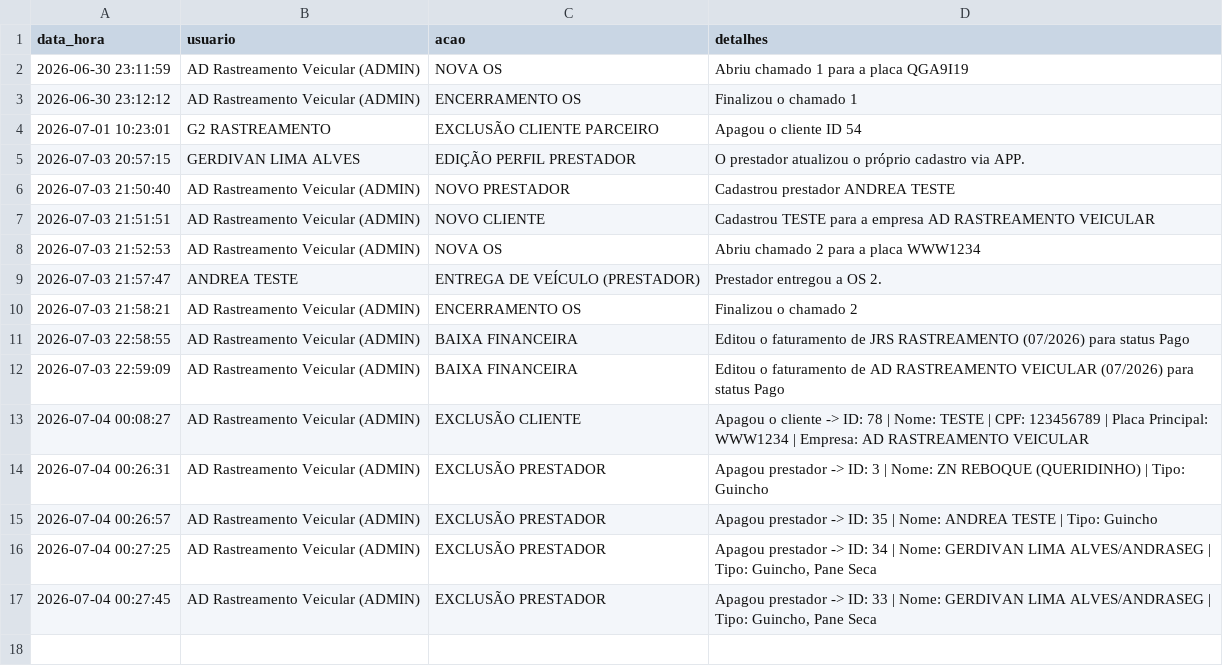
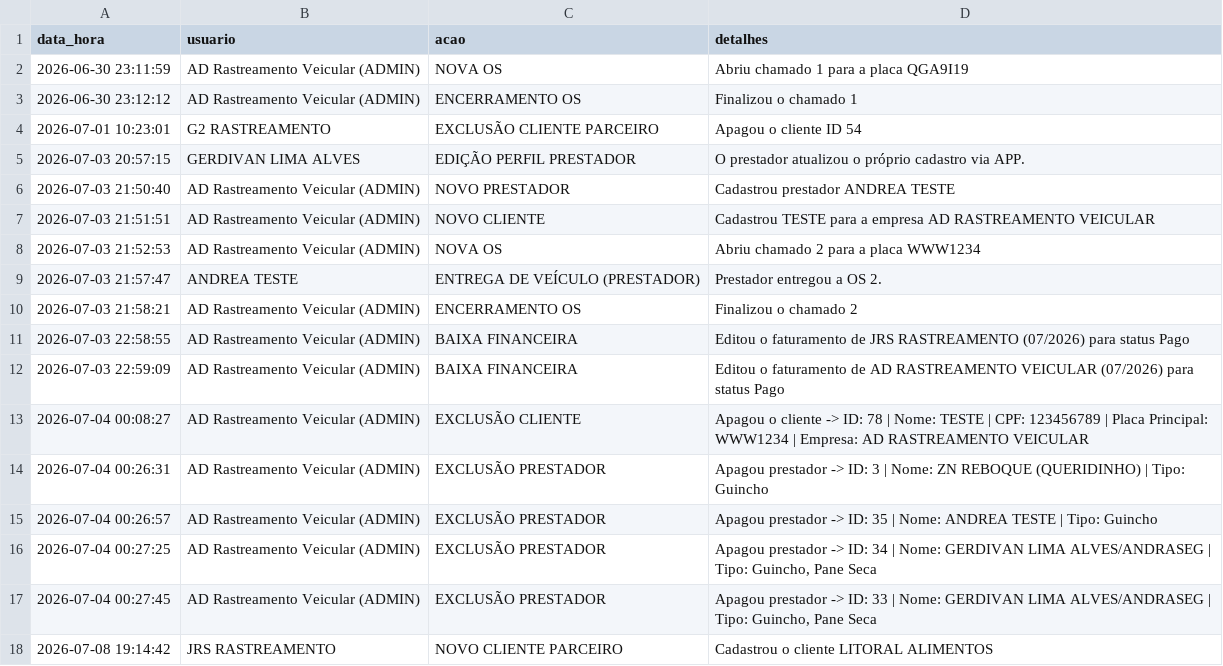
Before and after one commit to adrastreamentos/ad-central, a CSV file: AD_Assistencia/banco_logs.csv, drawn as a sheet.

Commit message:
🔥 Auto-salvamento: AD_Assistencia/banco_logs.csv

```diff
--- a/AD_Assistencia/banco_logs.csv
+++ b/AD_Assistencia/banco_logs.csv
@@ -17 +17,2 @@ data_hora,usuario,acao,detalhes
 2026-07-04 00:27:45,AD Rastreamento Veicular (ADMIN),EXCLUSÃO PRESTADOR,"Apagou prestador -> ID: 33 | Nome: GERDIVAN LIMA ALVES/ANDRASEG | Tipo: Guincho, Pane Seca"
+2026-07-08 19:14:42,JRS RASTREAMENTO,NOVO CLIENTE PARCEIRO,Cadastrou o cliente LITORAL ALIMENTOS
```
